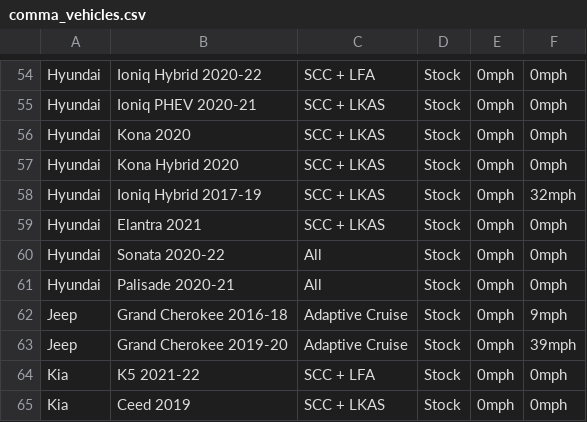
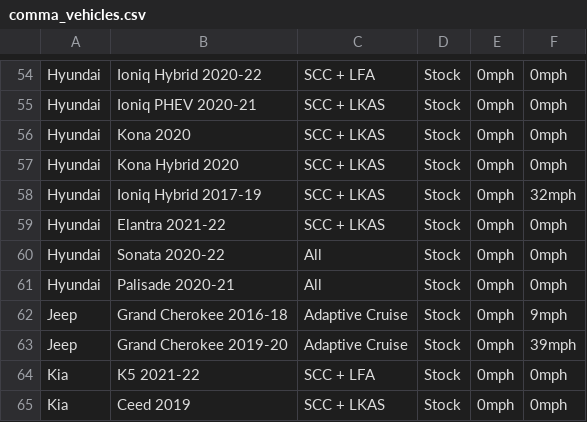
Before and after one commit to bbennett80/comma_vehicles, a CSV file: comma_vehicles.csv, drawn as a sheet; only a part is shown, gaps mark what is left out.

```diff
--- a/comma_vehicles.csv
+++ b/comma_vehicles.csv
@@ -58,3 +58,3 @@ Hyundai,Kona Hybrid 2020,SCC + LKAS,Stock,0mph,0mph
 Hyundai,Ioniq Hybrid 2017-19,SCC + LKAS,Stock,0mph,32mph
-Hyundai,Elantra 2021,SCC + LKAS,Stock,0mph,0mph
+Hyundai,Elantra 2021-22,SCC + LKAS,Stock,0mph,0mph
 Hyundai,Sonata 2020-22,All,Stock,0mph,0mph
```
